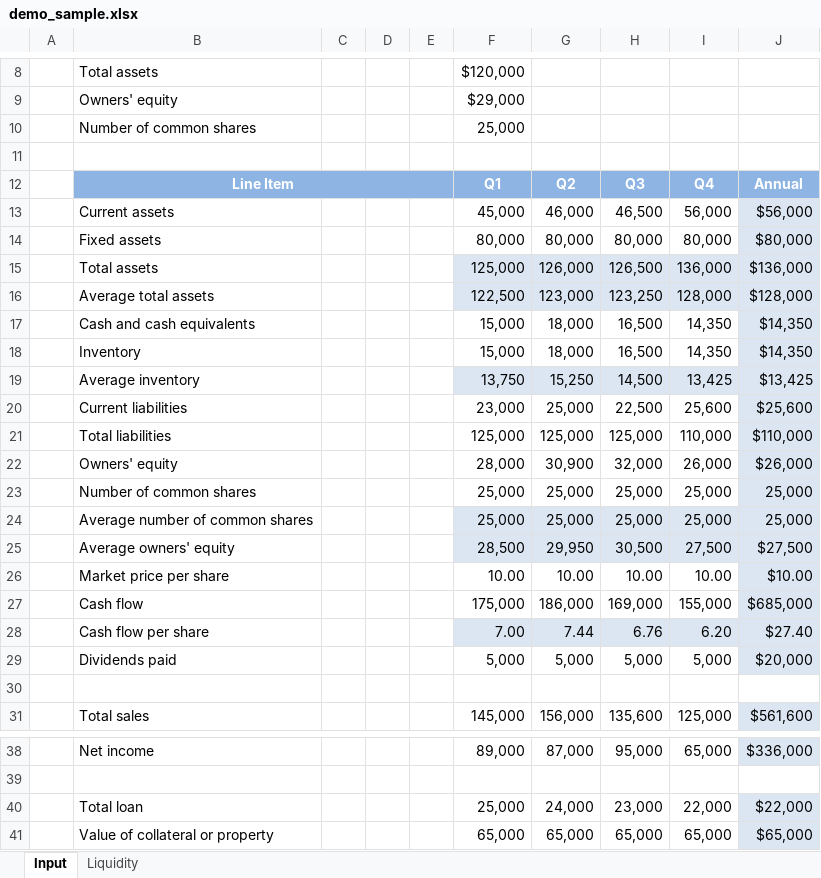
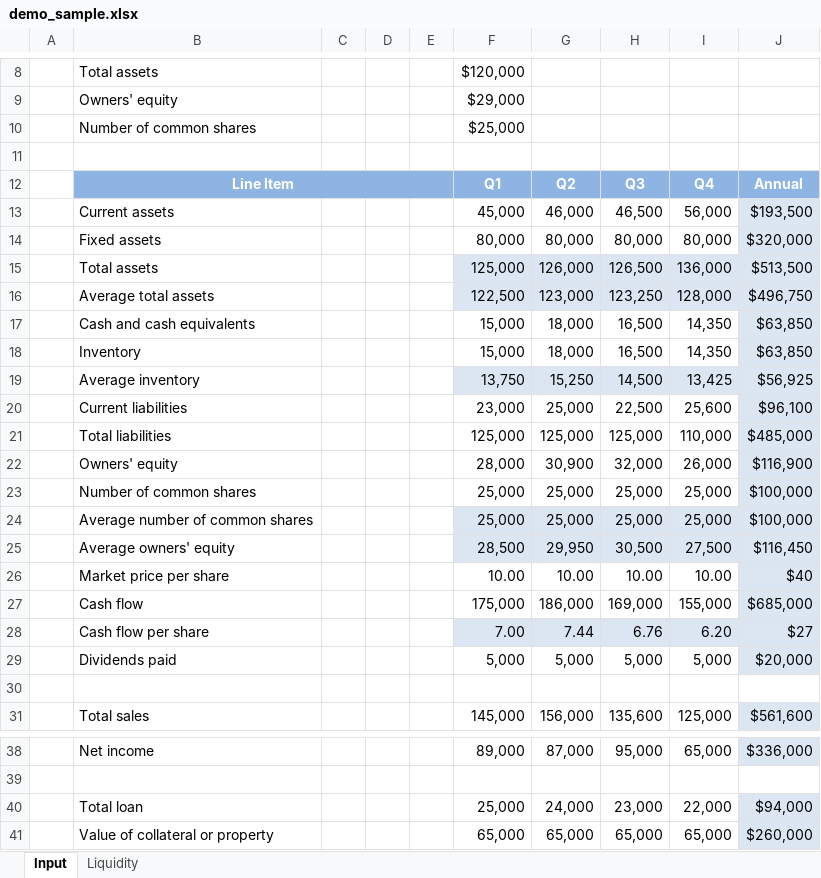
Before and after one commit to zkoss/zkspreadsheet, an Excel workbook: zssapp/WebContent/WEB-INF/books/demo_sample.xlsx, sheet Input, drawn as a sheet; only a part is shown, gaps mark what is left out; values as stored, in another font and other column widths than the file's, no borders; charts and pictures not drawn; the diff names each change by its address in the sheet, - before the commit and + after, or states it on an @@ line.

```diff
--- a/zssapp/WebContent/WEB-INF/books/demo_sample.xlsx (sheet Input)
+++ b/zssapp/WebContent/WEB-INF/books/demo_sample.xlsx (sheet Input)
-F10: 25,000
+F10: $25,000
-J13: $56,000
+J13: $193,500
-J14: $80,000
+J14: $320,000
-J15: $136,000
+J15: $513,500
-J16: $128,000
+J16: $496,750
-J17:J18: $14,350
+J17:J18: $63,850
-J19: $13,425
+J19: $56,925
-J20: $25,600
+J20: $96,100
-J21: $110,000
+J21: $485,000
-J22: $26,000
+J22: $116,900
-J23:J24: 25,000
+J23:J24: $100,000
-J25: $27,500
+J25: $116,450
-J26: $10.00
+J26: $40
-J28: $27.40
+J28: $27
-J40: $22,000
+J40: $94,000
-J41: $65,000
+J41: $260,000
```
Also changed, not shown: sheet Liquidity, charts or pictures.
